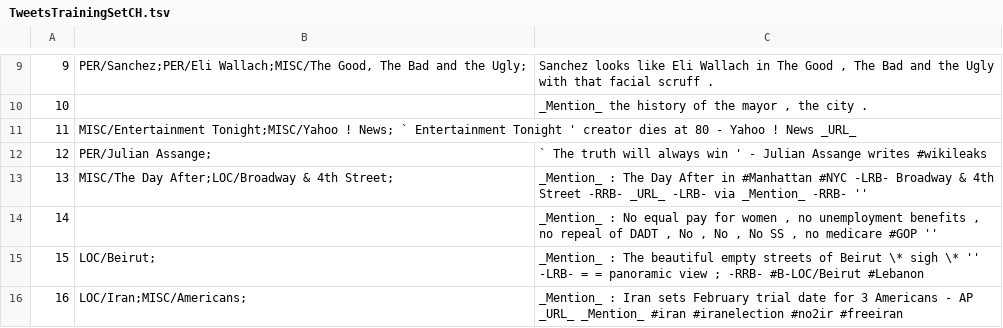
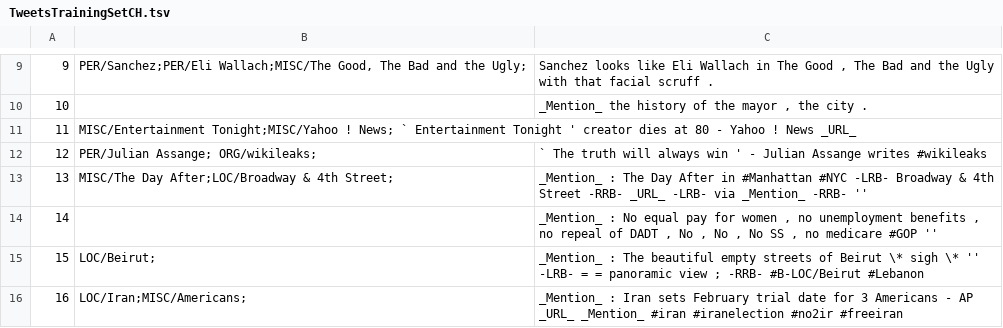
Before and after one commit to ampaeli/msm2013challengeTest, a TSV file: TweetsTrainingSetCH.tsv, drawn as a sheet; only a part is shown, gaps mark what is left out.

Commit message:
12	PER/Julian Assange; ORG/wikileaks;	` The truth will always win ' - Julian Assange writes #wikileaks
I added ORG/wikileaks

```diff
--- a/TweetsTrainingSetCH.tsv
+++ b/TweetsTrainingSetCH.tsv
@@ -11,3 +11,3 @@
 11	MISC/Entertainment Tonight;MISC/Yahoo ! News; ` Entertainment Tonight ' creator dies at 80 - Yahoo ! News _URL_
-12	PER/Julian Assange;	` The truth will always win ' - Julian Assange writes #wikileaks
+12	PER/Julian Assange; ORG/wikileaks;	` The truth will always win ' - Julian Assange writes #wikileaks
 13	MISC/The Day After;LOC/Broadway & 4th Street;	_Mention_ : The Day After in #Manhattan  #NYC -LRB- Broadway & 4th Street -RRB- _URL_ -LRB- via _Mention_ -RRB- ''
```
